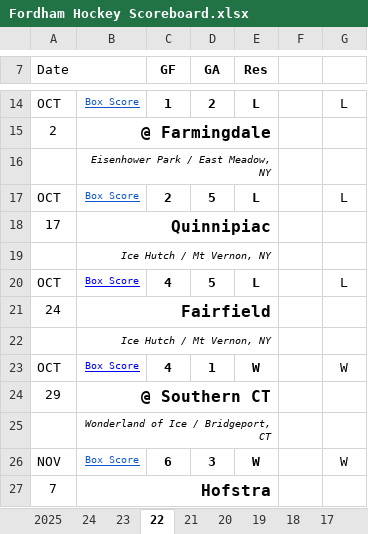
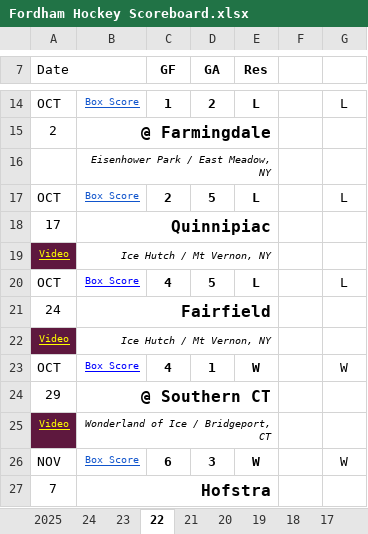
Before and after one commit to michael-m-casserly/fordhamhockey, an Excel workbook: schedule/Fordham Hockey Scoreboard.xlsx, sheet 22, drawn as a sheet; only a part is shown, gaps mark what is left out; values as stored, in another font and other column widths than the file's, no borders; charts and pictures not drawn; the diff covers the shown part only; the diff names each change by its address in the sheet, - before the commit and + after, or states it on an @@ line.

```diff
--- a/schedule/Fordham Hockey Scoreboard.xlsx (sheet 22)
+++ b/schedule/Fordham Hockey Scoreboard.xlsx (sheet 22)
-A19 (Date): (empty)
+A19 (Date): Video
-A19 fill: none
+A19 fill: #5E183E
-A22 (Date): (empty)
+A22 (Date): Video
-A22 fill: none
+A22 fill: #5E183E
-A25 (Date): (empty)
+A25 (Date): Video
-A25 fill: none
+A25 fill: #5E183E
```
Also changed, not shown: 8 edited cells and cell formats elsewhere in this sheet, sheet 2025, sheet 23, sheet 24, sheet 20, charts or pictures.
